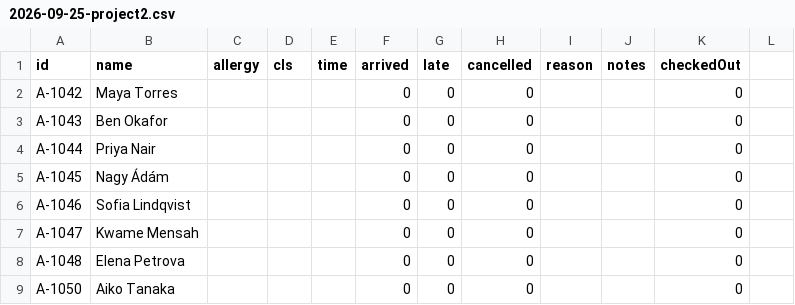
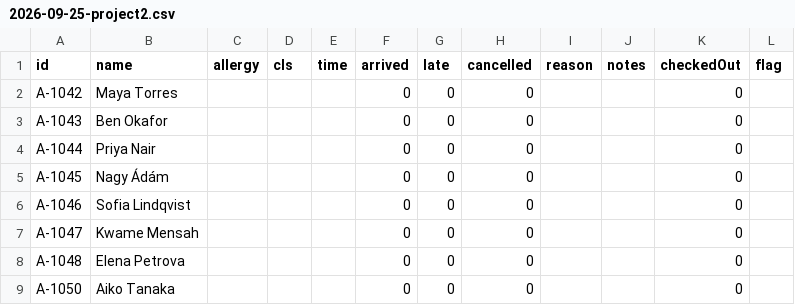
Before and after one commit to vorvor/gazda, a CSV file: web/felix/data/2026-09-25-project2.csv, drawn as a sheet; the diff names each change by its address in the sheet, - before the commit and + after, or states it on an @@ line.

```diff
--- a/web/felix/data/2026-09-25-project2.csv
+++ b/web/felix/data/2026-09-25-project2.csv
-L1: (empty)
+L1: flag
```
Also changed, not shown: web/felix/data/2026-09-24-project1.csv, 23 other files.
